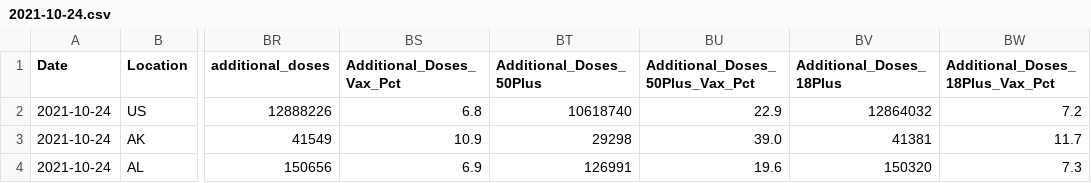
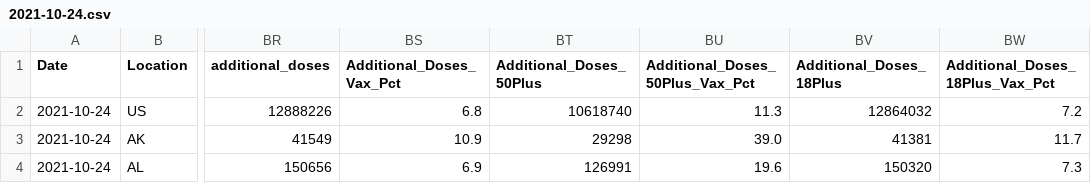
Before and after one commit to mattkinsey/covid19-vaccine-timeseries, a CSV file: daily_data/2021-10-24.csv, drawn as a sheet; only a part is shown, gaps mark what is left out; the diff names each change by its address in the sheet, - before the commit and + after, or states it on an @@ line.

```diff
--- a/daily_data/2021-10-24.csv
+++ b/daily_data/2021-10-24.csv
-BU2 (Additional_Doses_50Plus_Vax_Pct): 22.9
+BU2 (Additional_Doses_50Plus_Vax_Pct): 11.3
```
Also changed, not shown: 1 other file.
